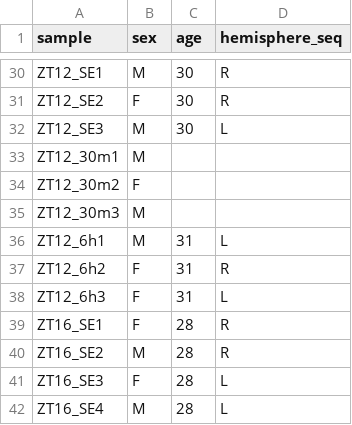
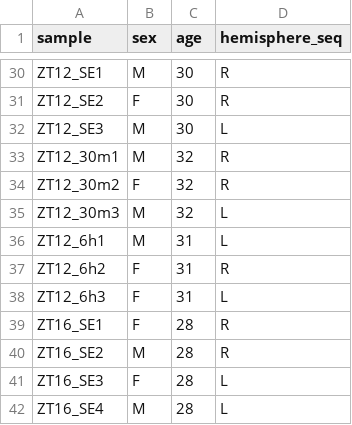
Before and after one commit to ohmstead/actdep, a CSV file: 01-documentation/sample_experimental_metadata_Dec2024.csv, drawn as a sheet; only a part is shown, gaps mark what is left out.

Commit message:
recovered some metadata from lab notebook

```diff
--- a/01-documentation/sample_experimental_metadata_Dec2024.csv
+++ b/01-documentation/sample_experimental_metadata_Dec2024.csv
@@ -32,5 +32,5 @@ ZT12_SE2,F,30,R
 ZT12_SE3,M,30,L
-ZT12_30m1,M,,
-ZT12_30m2,F,,
-ZT12_30m3,M,,
+ZT12_30m1,M,32,R
+ZT12_30m2,F,32,R
+ZT12_30m3,M,32,L
 ZT12_6h1,M,31,L
```
